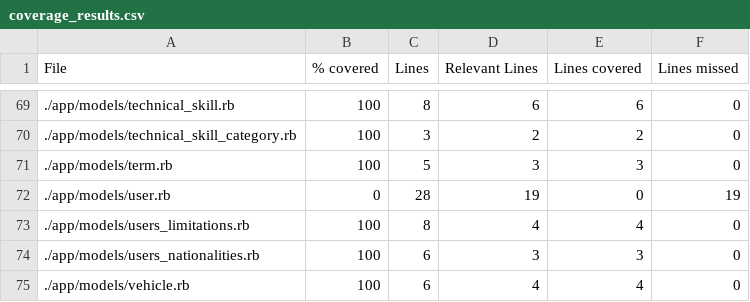
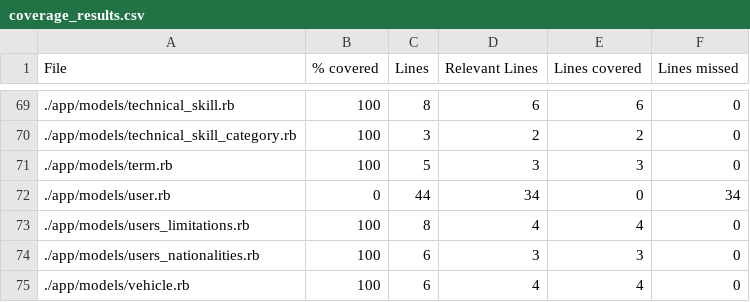
Before and after one commit to vlaguzman/hoytrabajas, a CSV file: coverage_results.csv, drawn as a sheet; only a part is shown, gaps mark what is left out.

```diff
--- a/coverage_results.csv
+++ b/coverage_results.csv
@@ -71,3 +71,3 @@ File,% covered,Lines,Relevant Lines,Lines covered,Lines missed
 "./app/models/term.rb",100,5,3,3,0
-"./app/models/user.rb",0,28,19,0,19
+"./app/models/user.rb",0,44,34,0,34
 "./app/models/users_limitations.rb",100,8,4,4,0
```
Also changed, not shown: 5 other files.
